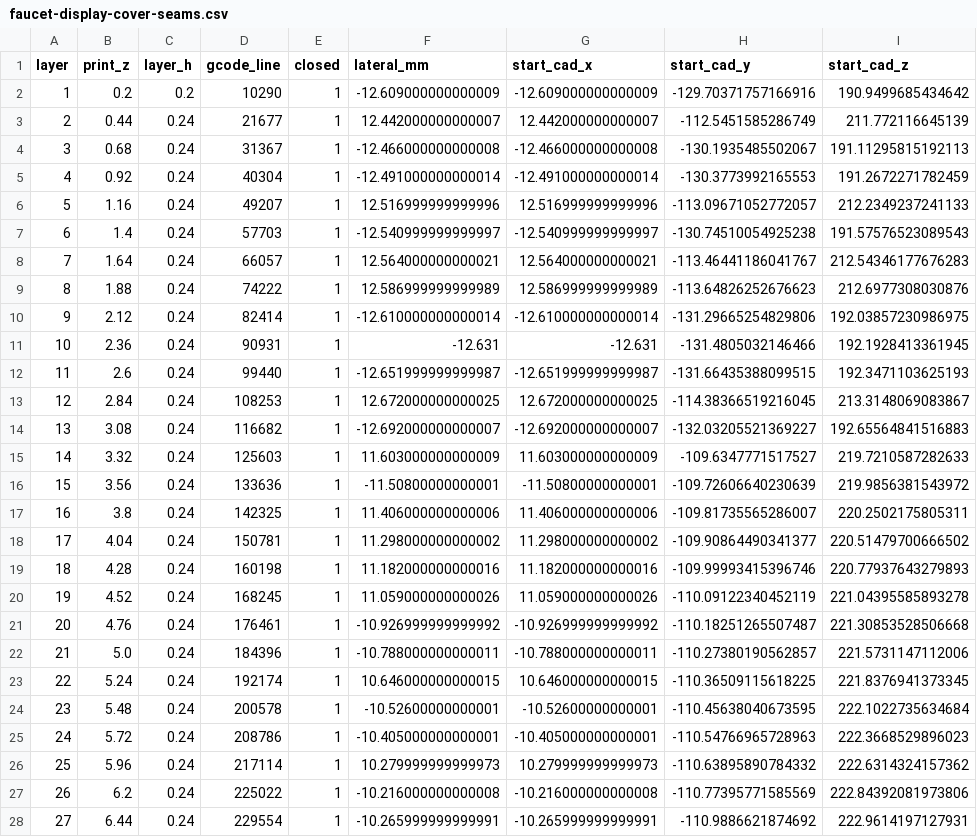
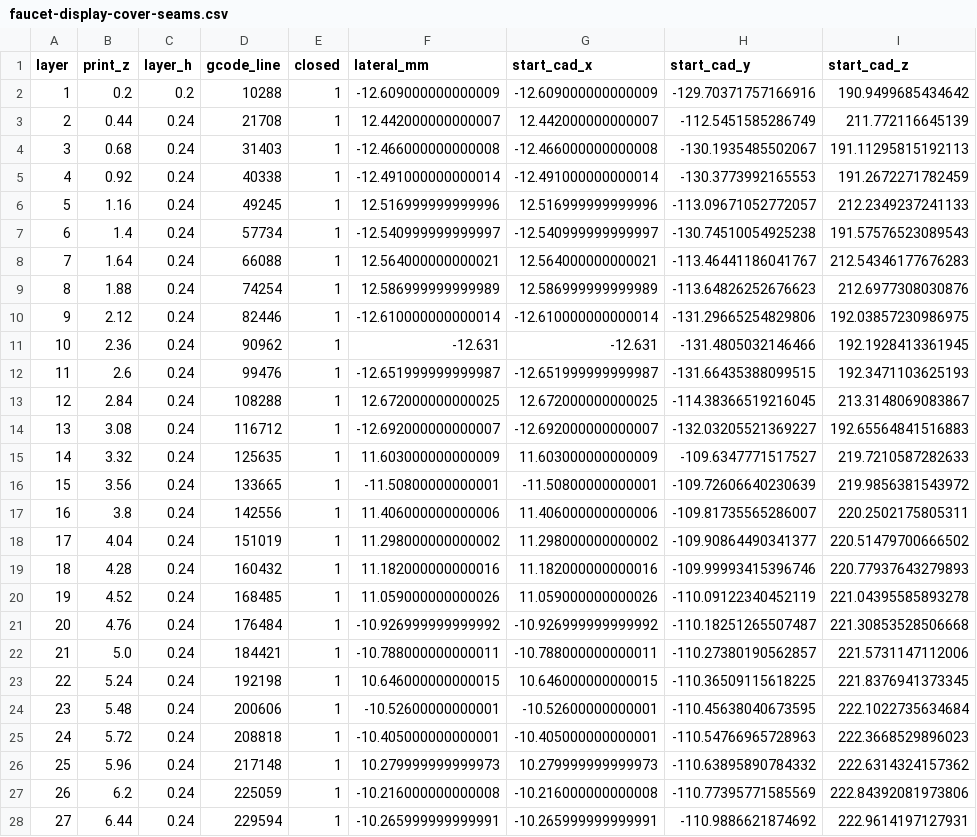
Before and after one commit to derekbreden/homesodamachine, a CSV file: hardware/printed-parts/faucet/sculpted/prints/2026-10-17-localized-cooling-display-clearance-mark2/faucet-display-cover-seams.csv, drawn as a sheet; only a part is shown; the diff covers the shown part only; the diff names each change by its address in the sheet, - before the commit and + after, or states it on an @@ line.

```diff
--- a/hardware/printed-parts/faucet/sculpted/prints/2026-10-17-localized-cooling-display-clearance-mark2/faucet-display-cover-seams.csv
+++ b/hardware/printed-parts/faucet/sculpted/prints/2026-10-17-localized-cooling-display-clearance-mark2/faucet-display-cover-seams.csv
-D2 (gcode_line): 10290
+D2 (gcode_line): 10288
-D3 (gcode_line): 21677
+D3 (gcode_line): 21708
-D4 (gcode_line): 31367
+D4 (gcode_line): 31403
-D5 (gcode_line): 40304
+D5 (gcode_line): 40338
-D6 (gcode_line): 49207
+D6 (gcode_line): 49245
-D7 (gcode_line): 57703
+D7 (gcode_line): 57734
-D8 (gcode_line): 66057
+D8 (gcode_line): 66088
-D9 (gcode_line): 74222
+D9 (gcode_line): 74254
-D10 (gcode_line): 82414
+D10 (gcode_line): 82446
-D11 (gcode_line): 90931
+D11 (gcode_line): 90962
-D12 (gcode_line): 99440
+D12 (gcode_line): 99476
-D13 (gcode_line): 108253
+D13 (gcode_line): 108288
-D14 (gcode_line): 116682
+D14 (gcode_line): 116712
-D15 (gcode_line): 125603
+D15 (gcode_line): 125635
-D16 (gcode_line): 133636
+D16 (gcode_line): 133665
-D17 (gcode_line): 142325
+D17 (gcode_line): 142556
-D18 (gcode_line): 150781
+D18 (gcode_line): 151019
-D19 (gcode_line): 160198
+D19 (gcode_line): 160432
-D20 (gcode_line): 168245
+D20 (gcode_line): 168485
-D21 (gcode_line): 176461
+D21 (gcode_line): 176484
-D22 (gcode_line): 184396
+D22 (gcode_line): 184421
-D23 (gcode_line): 192174
+D23 (gcode_line): 192198
-D24 (gcode_line): 200578
+D24 (gcode_line): 200606
-D25 (gcode_line): 208786
+D25 (gcode_line): 208818
-D26 (gcode_line): 217114
+D26 (gcode_line): 217148
-D27 (gcode_line): 225022
+D27 (gcode_line): 225059
-D28 (gcode_line): 229554
+D28 (gcode_line): 229594
```
Also changed, not shown: 57 edited cells elsewhere in this file, hardware/printed-parts/faucet/sculpted/prints/2026-10-17-localized-cooling-display-clearance-mark2/above-counter-plate-seams.csv, hardware/printed-parts/faucet/sculpted/prints/2026-10-17-localized-cooling-display-clearance-mark2/faucet-shell-base-seams.csv, 23 other files.
